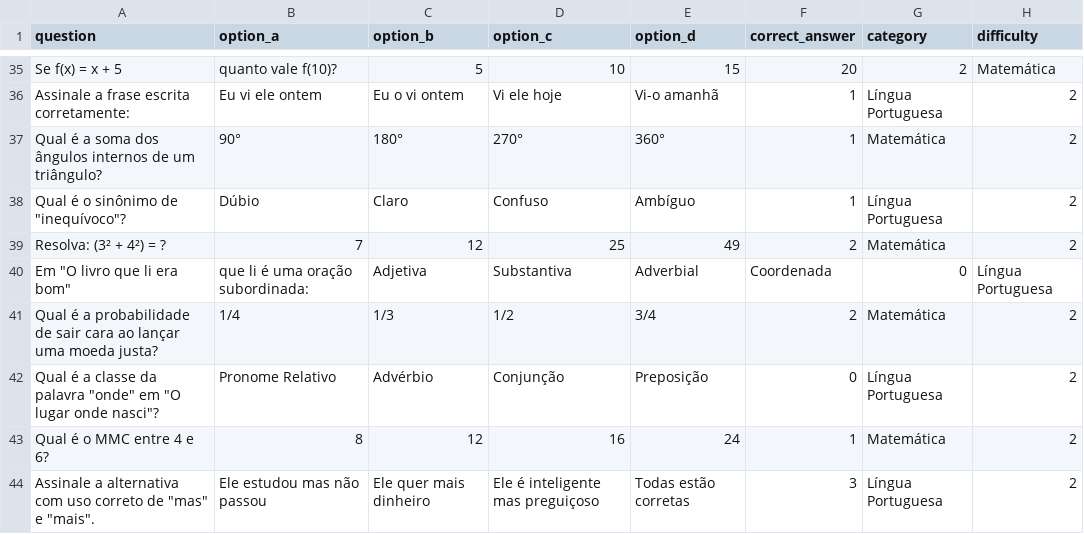
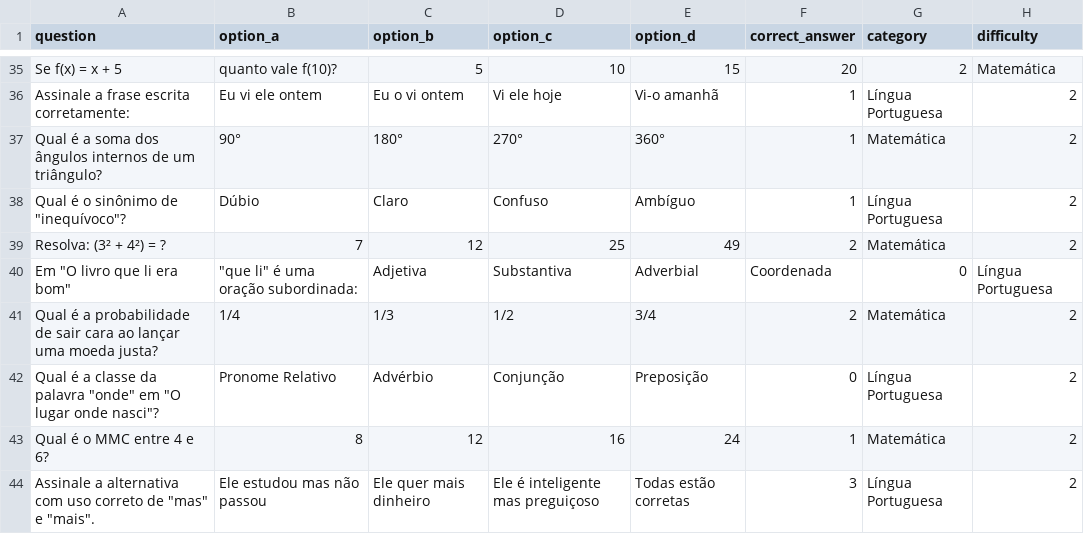
Before and after one commit to beloforte/quizlocal, a CSV file: perguntas_fundamental.csv, drawn as a sheet; only a part is shown, gaps mark what is left out; the diff covers the shown part only; the diff names each change by its address in the sheet, - before the commit and + after, or states it on an @@ line.

```diff
--- a/perguntas_fundamental.csv
+++ b/perguntas_fundamental.csv
-B40 (option_a): que li é uma oração subordinada:
+B40 (option_a): "que li" é uma oração subordinada:
```
Also changed, not shown: 1 removed row and 14 edited cells elsewhere in this file, 1 other file.
